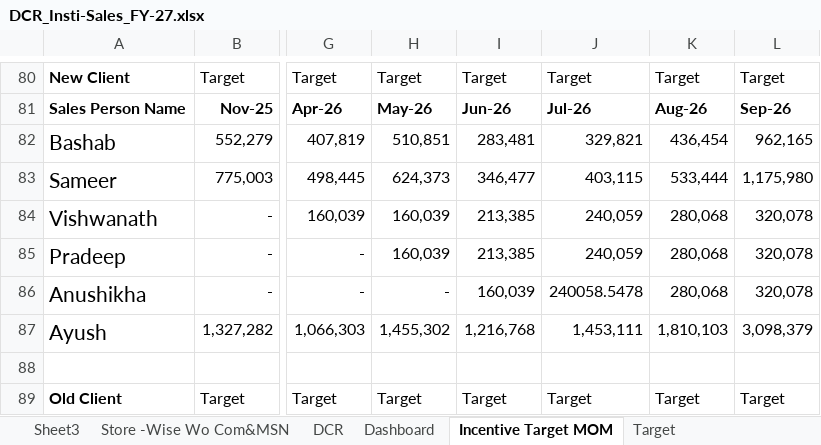
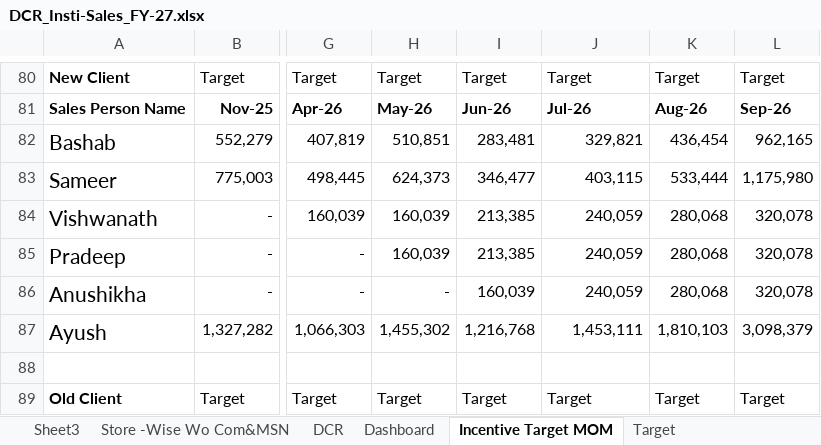
Before and after one commit to paradise-sudo/Paradise-Insti-CRM, an Excel workbook: seed/source/DCR_Insti-Sales_FY-27.xlsx, sheet Incentive Target MOM, drawn as a sheet; only a part is shown, gaps mark what is left out; values as stored, in another font and other column widths than the file's, no borders; the diff names each change by its address in the sheet, - before the commit and + after, or states it on an @@ line.

```diff
--- a/seed/source/DCR_Insti-Sales_FY-27.xlsx (sheet Incentive Target MOM)
+++ b/seed/source/DCR_Insti-Sales_FY-27.xlsx (sheet Incentive Target MOM)
-J86: 240058.5478
+J86: 240,059
```
Also changed, not shown: sheet DCR, sheet Dashboard, sheet Target, hidden cells.
